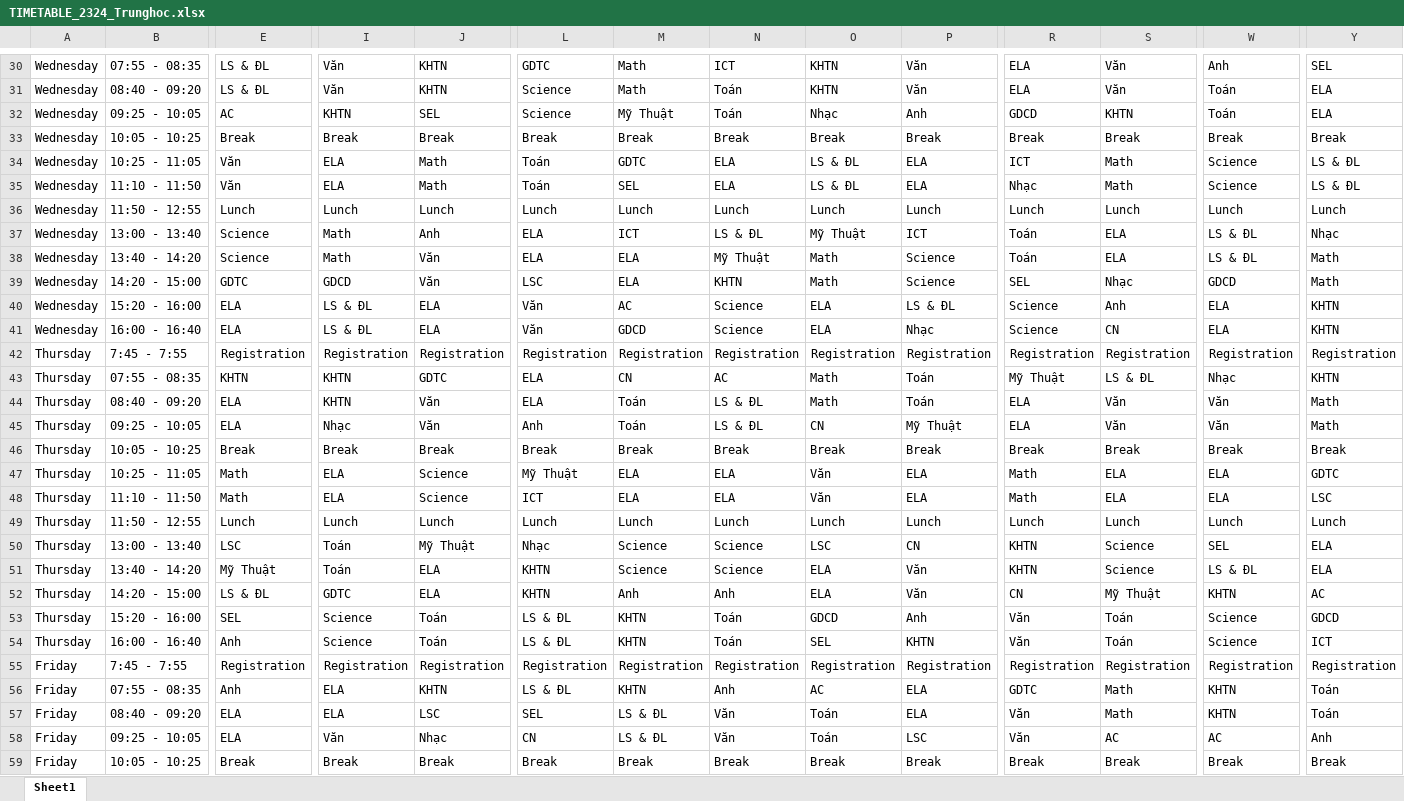
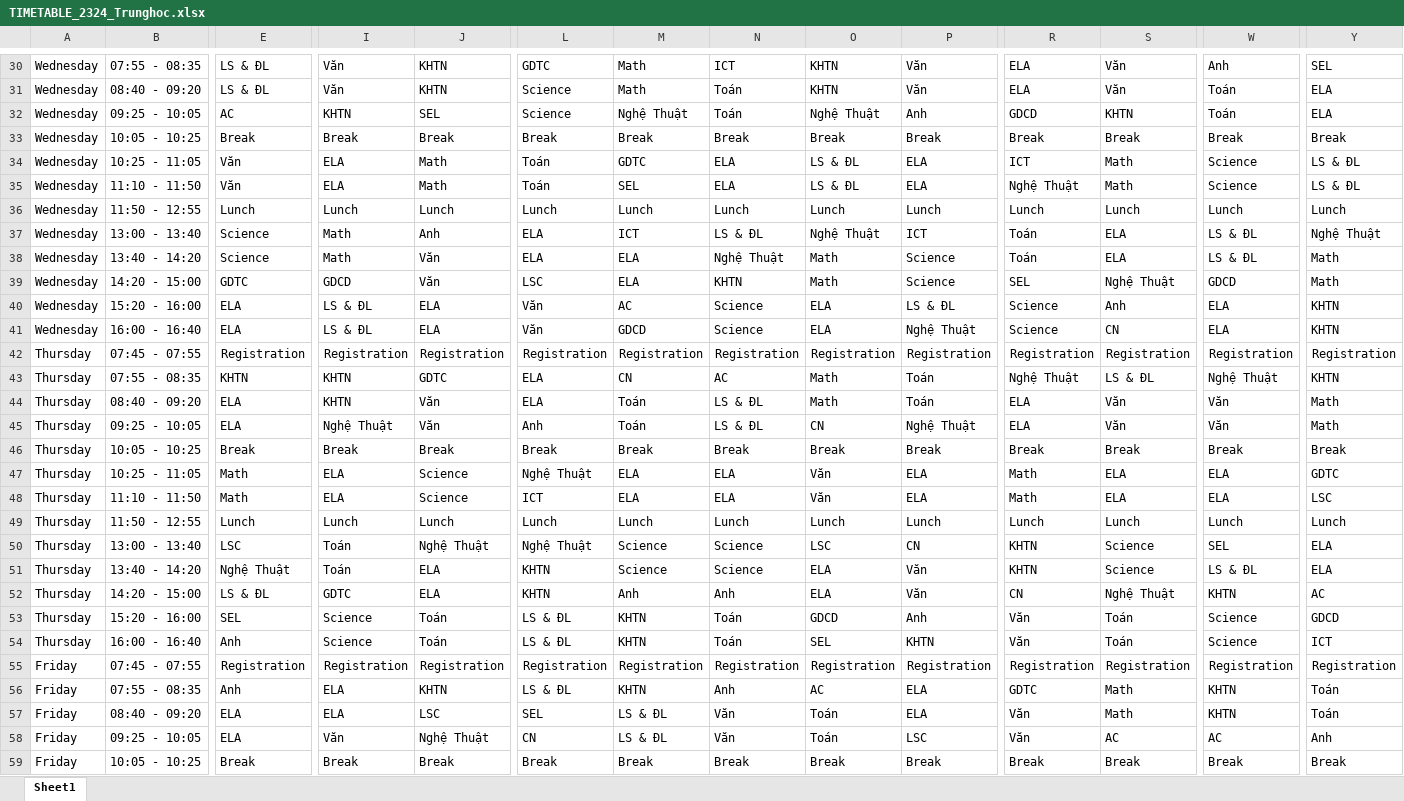
Before and after one commit to Wellspring-VN/pp-frappe-da, an Excel workbook: input_data/TIMETABLE_2324_Trunghoc.xlsx, sheet Sheet1, drawn as a sheet; only a part is shown, gaps mark what is left out; values as stored, in another font and other column widths than the file's, no borders; the diff covers the shown part only; the diff names each change by its address in the sheet, - before the commit and + after, or states it on an @@ line.

```diff
--- a/input_data/TIMETABLE_2324_Trunghoc.xlsx (sheet Sheet1)
+++ b/input_data/TIMETABLE_2324_Trunghoc.xlsx (sheet Sheet1)
-M32: Mỹ Thuật
+M32: Nghệ Thuật
-O32: Nhạc
+O32: Nghệ Thuật
-R35: Nhạc
+R35: Nghệ Thuật
-O37: Mỹ Thuật
+O37: Nghệ Thuật
-Y37: Nhạc
+Y37: Nghệ Thuật
-N38: Mỹ Thuật
+N38: Nghệ Thuật
-S39: Nhạc
+S39: Nghệ Thuật
-P41: Nhạc
+P41: Nghệ Thuật
-B42: 7:45 - 7:55
+B42: 07:45 - 07:55
-R43: Mỹ Thuật
+R43: Nghệ Thuật
-W43: Nhạc
+W43: Nghệ Thuật
-I45: Nhạc
+I45: Nghệ Thuật
-P45: Mỹ Thuật
+P45: Nghệ Thuật
-L47: Mỹ Thuật
+L47: Nghệ Thuật
-J50: Mỹ Thuật
+J50: Nghệ Thuật
-L50: Nhạc
+L50: Nghệ Thuật
-E51: Mỹ Thuật
+E51: Nghệ Thuật
-S52: Mỹ Thuật
+S52: Nghệ Thuật
-B55: 7:45 - 7:55
+B55: 07:45 - 07:55
-J58: Nhạc
+J58: Nghệ Thuật
```
Also changed, not shown: 29 edited cells elsewhere in this sheet, input_data/SIS Course Class Updated.xlsx, input_data/SIS Subject Updated.xlsx, 11 other files.
